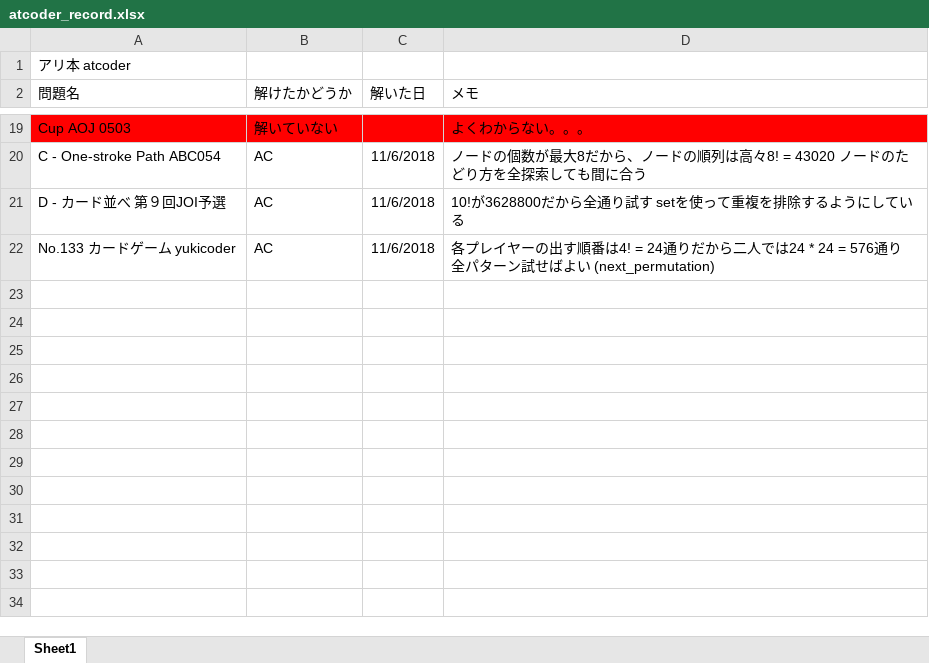
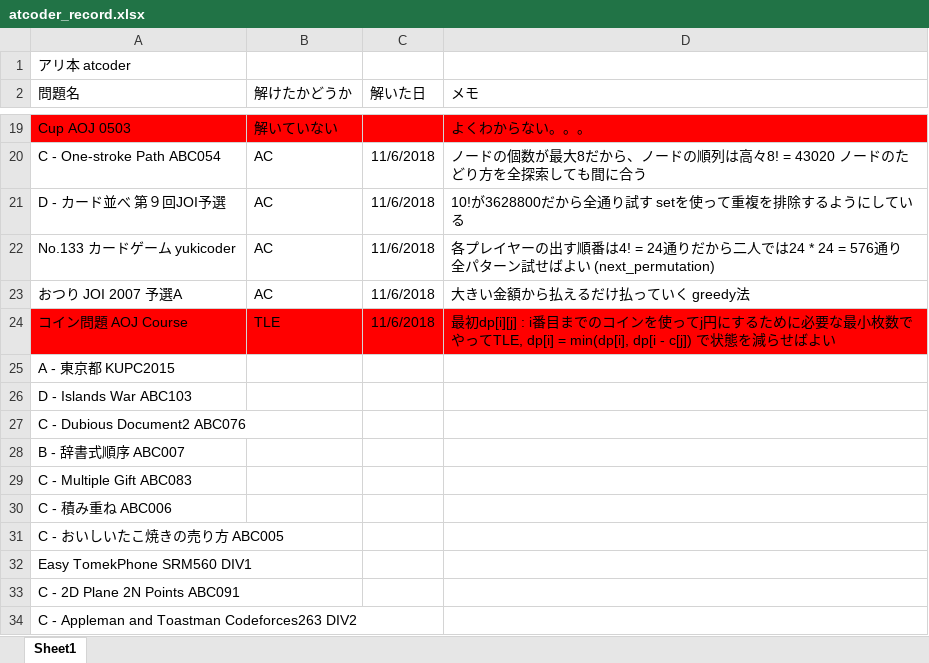
Before and after one commit to tsutarou10/variousFile, an Excel workbook: atcoder_record.xlsx, sheet Sheet1, drawn as a sheet; only a part is shown, gaps mark what is left out; values as stored, in another font and other column widths than the file's, no borders; the diff names each change by its address in the sheet, - before the commit and + after, or states it on an @@ line.

Commit message:
Add files via upload

```diff
--- a/atcoder_record.xlsx (sheet Sheet1)
+++ b/atcoder_record.xlsx (sheet Sheet1)
+row 23: おつり JOI 2007 予選A | AC | 11/6/2018 | 大きい金額から払えるだけ払っていく greedy法
+row 24: コイン問題 AOJ Course | TLE | 11/6/2018 | 最初dp[i][j] : i番目までのコインを使ってj円にするために必要な最小枚数でやってTLE, dp[i] = min(dp[i], dp[i - c[j]) で状態を減らせばよい
+row 25: A - 東京都 KUPC2015
+row 26: D - Islands War ABC103
+row 27: C - Dubious Document2 ABC076
+row 28: B - 辞書式順序 ABC007
+row 29: C - Multiple Gift ABC083
+row 30: C - 積み重ね ABC006
+row 31: C - おいしいたこ焼きの売り方 ABC005
+row 32: Easy TomekPhone SRM560 DIV1
+row 33: C - 2D Plane 2N Points ABC091
+row 34: C - Appleman and Toastman Codeforces263 DIV2
```
